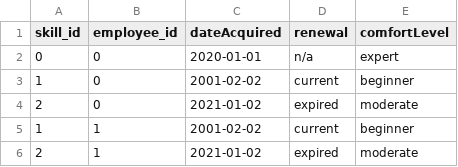
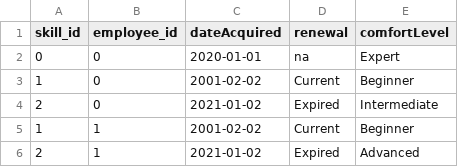
Before and after one commit to MindsetConsulting/esta-capm, a CSV file: db/data/sap.ui.estacapm-Employee2Skill.csv, drawn as a sheet.

```diff
--- a/db/data/sap.ui.estacapm-Employee2Skill.csv
+++ b/db/data/sap.ui.estacapm-Employee2Skill.csv
@@ -1,6 +1,6 @@
 skill_id;employee_id;dateAcquired;renewal;comfortLevel
-0;0;2020-01-01;n/a;expert
-1;0;2001-02-02;current;beginner
-2;0;2021-01-02;expired;moderate
-1;1;2001-02-02;current;beginner
-2;1;2021-01-02;expired;moderate
+0;0;2020-01-01;na;Expert
+1;0;2001-02-02;Current;Beginner
+2;0;2021-01-02;Expired;Intermediate
+1;1;2001-02-02;Current;Beginner
+2;1;2021-01-02;Expired;Advanced
```
Also changed, not shown: 15 other files.
